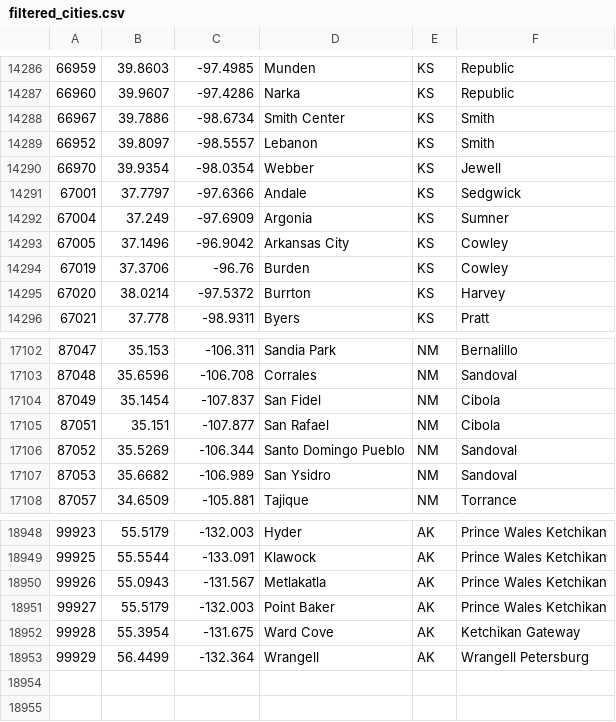
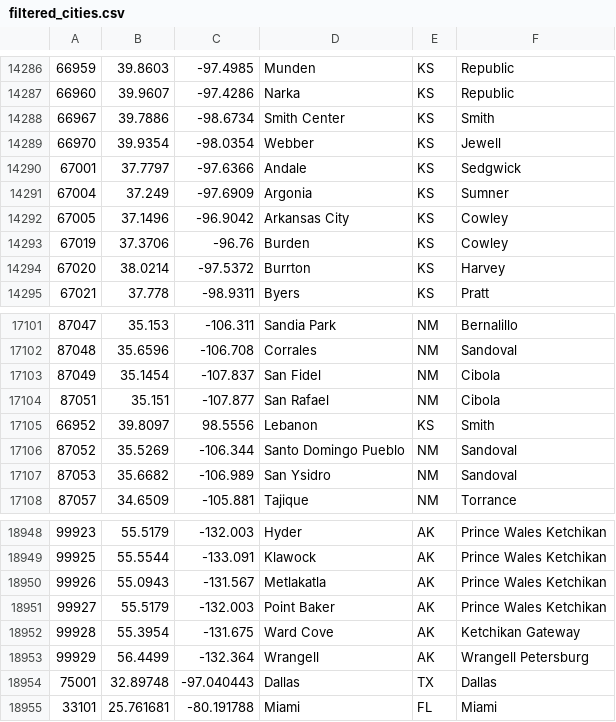
Before and after one commit to briceallard/local-projects, a CSV file: listGraph/filtered_cities.csv, drawn as a sheet; only a part is shown, gaps mark what is left out.

```diff
--- a/listGraph/filtered_cities.csv
+++ b/listGraph/filtered_cities.csv
@@ -14288,3 +14288,2 @@
 66967,39.7886,-98.6734,Smith Center,KS,Smith
-66952,39.8097,-98.5557,Lebanon,KS,Smith
 66970,39.9354,-98.0354,Webber,KS,Jewell
@@ -17105,2 +17104,3 @@
 87051,35.151,-107.877,San Rafael,NM,Cibola
+66952,39.8097,98.5556,Lebanon,KS,Smith
 87052,35.5269,-106.344,Santo Domingo Pueblo,NM,Sandoval
@@ -18953 +18953,3 @@
 99929,56.4499,-132.364,Wrangell,AK,Wrangell Petersburg
+75001,32.89748,-97.040443,Dallas,TX,Dallas
+33101,25.761681,-80.191788,Miami,FL,Miami
```
Also changed, not shown: 3 other files.
